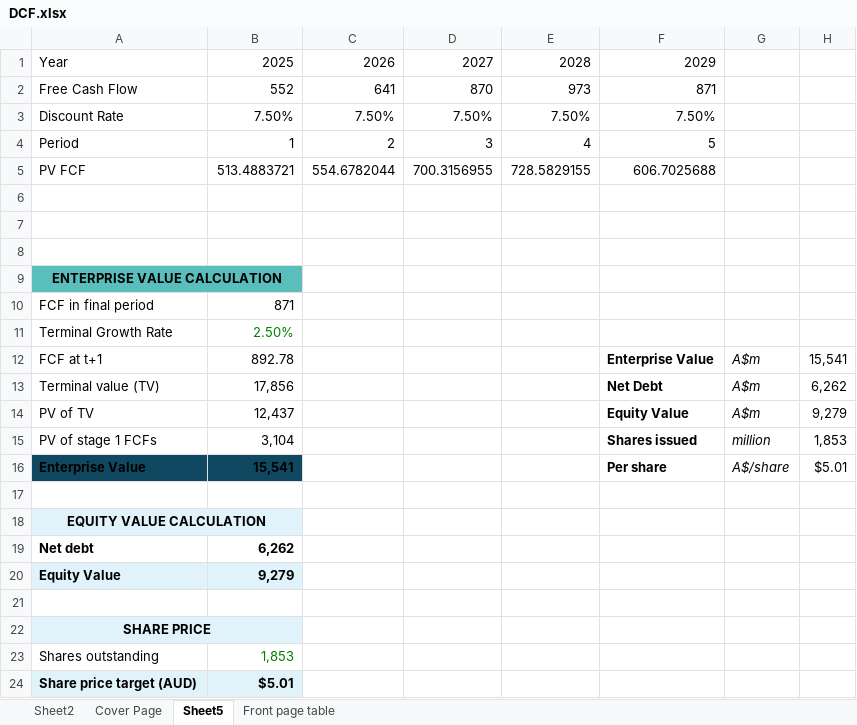
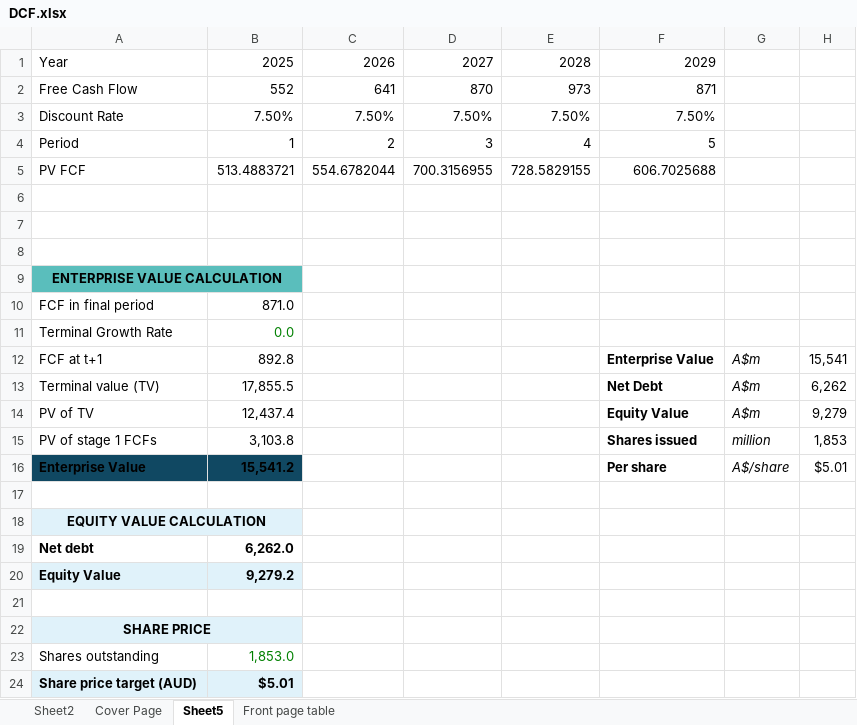
Before and after one commit to minzy123/FINM3422-Group-11, an Excel workbook: DCF Excel/DCF.xlsx, sheet Sheet5, drawn as a sheet; only a part is shown; values as stored, in another font and other column widths than the file's, no borders; the diff names each change by its address in the sheet, - before the commit and + after, or states it on an @@ line.

```diff
--- a/DCF Excel/DCF.xlsx (sheet Sheet5)
+++ b/DCF Excel/DCF.xlsx (sheet Sheet5)
-B10: 871
+B10: 871.0
-B11: 2.50%
+B11: 0.0
-B12: 892.78
+B12: 892.8
-B13: 17,856
+B13: 17,855.5
-B14: 12,437
+B14: 12,437.4
-B15: 3,104
+B15: 3,103.8
-B16: 15,541
+B16: 15,541.2
-B19: 6,262
+B19: 6,262.0
-B20: 9,279
+B20: 9,279.2
-B23: 1,853
+B23: 1,853.0
```
Also changed, not shown: sheet Sheet2, 8 other files.
